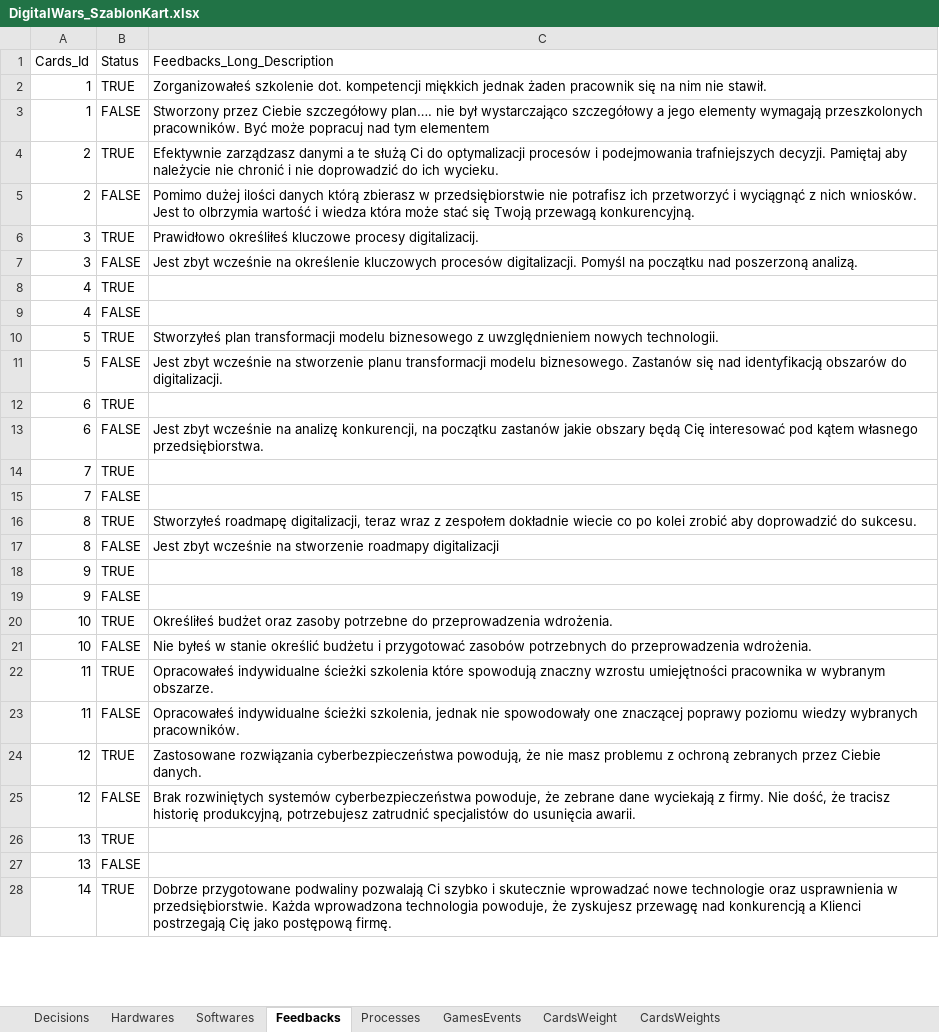
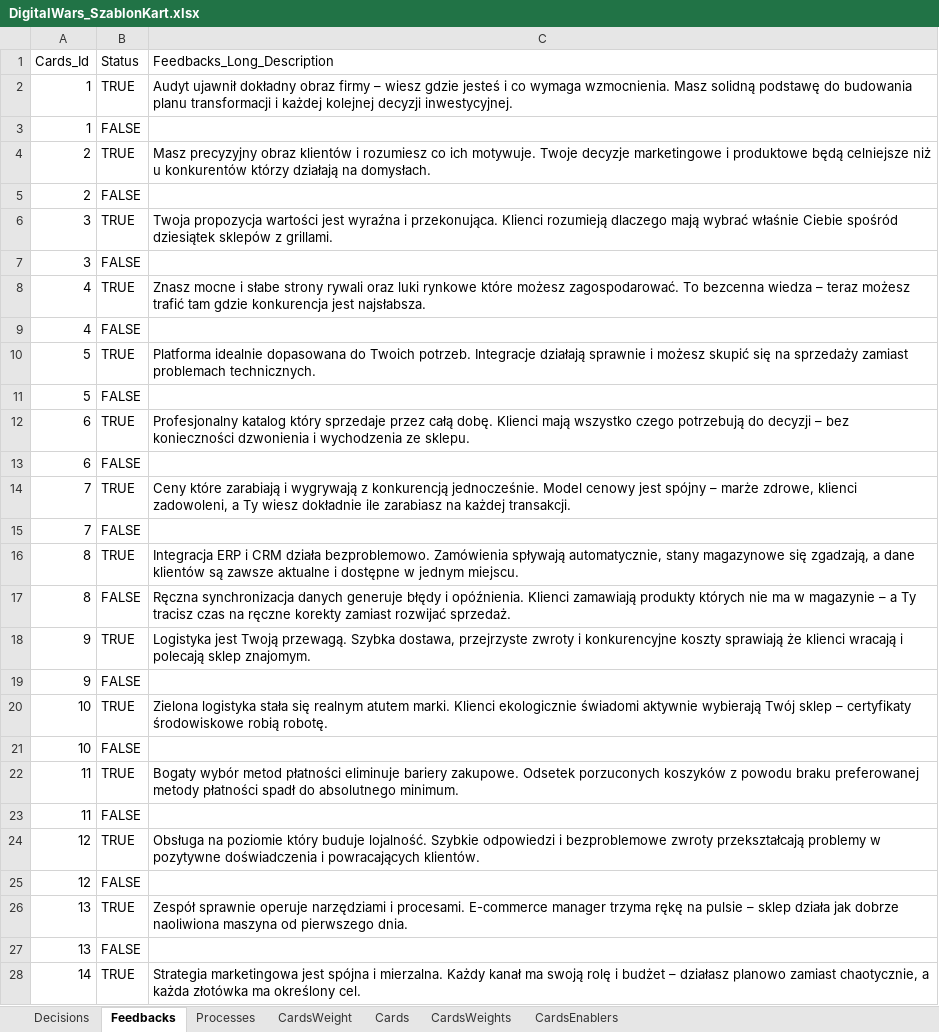
Before and after one commit to KrajewskiMaciej/IgniteDigitalization, an Excel workbook: DigitalWars.Server/Templates/DigitalWars_SzablonKart.xlsx, sheet Feedbacks, drawn as a sheet; only a part is shown; values as stored, in another font and other column widths than the file's, no cell formats; charts and pictures and conditional formats not drawn; the diff covers the shown part only; the diff names each change by its address in the sheet, - before the commit and + after, or states it on an @@ line.

Commit message:
Dostosowano dane do nowyh wymagać. Przeniesono Bazę na PostgresSQL

```diff
--- a/DigitalWars.Server/Templates/DigitalWars_SzablonKart.xlsx (sheet Feedbacks)
+++ b/DigitalWars.Server/Templates/DigitalWars_SzablonKart.xlsx (sheet Feedbacks)
-sheet tab: Hardwares
-sheet tab: Softwares
-sheet tab: GamesEvents
@@ sheet tab unhidden: Cards @@
@@ sheet tab unhidden: CardsEnablers @@
-C2 (Feedbacks_Long_Description): Zorganizowałeś szkolenie dot. kompetencji miękkich jednak żaden pracownik się na nim nie stawił.
+C2 (Feedbacks_Long_Description): Audyt ujawnił dokładny obraz firmy – wiesz gdzie jesteś i co wymaga wzmocnienia. Masz solidną podstawę do budowania planu transformacji i każdej kolejnej decyzji inwestycyjnej.
-C3 (Feedbacks_Long_Description): Stworzony przez Ciebie szczegółowy plan…. nie był wystarczająco szczegółowy a jego elementy wymagają przeszkolonych pracowników. Być może popracuj nad tym elementem
+C3 (Feedbacks_Long_Description): (empty)
-C4 (Feedbacks_Long_Description): Efektywnie zarządzasz danymi a te służą Ci do optymalizacji procesów i podejmowania trafniejszych decyzji. Pamiętaj aby należycie nie chronić i nie doprowadzić do ich wycieku.
+C4 (Feedbacks_Long_Description): Masz precyzyjny obraz klientów i rozumiesz co ich motywuje. Twoje decyzje marketingowe i produktowe będą celniejsze niż u konkurentów którzy działają na domysłach.
-C5 (Feedbacks_Long_Description): Pomimo dużej ilości danych którą zbierasz w przedsiębiorstwie nie potrafisz ich przetworzyć i wyciągnąć z nich wniosków. Jest to olbrzymia wartość i wiedza która może stać się Twoją przewagą konkurencyjną.
+C5 (Feedbacks_Long_Description): (empty)
-C6 (Feedbacks_Long_Description): Prawidłowo określiłeś kluczowe procesy digitalizacij.
+C6 (Feedbacks_Long_Description): Twoja propozycja wartości jest wyraźna i przekonująca. Klienci rozumieją dlaczego mają wybrać właśnie Ciebie spośród dziesiątek sklepów z grillami.
-C7 (Feedbacks_Long_Description): Jest zbyt wcześnie na określenie kluczowych procesów digitalizacji. Pomyśl na początku nad poszerzoną analizą.
+C7 (Feedbacks_Long_Description): (empty)
-C8 (Feedbacks_Long_Description): (empty)
+C8 (Feedbacks_Long_Description): Znasz mocne i słabe strony rywali oraz luki rynkowe które możesz zagospodarować. To bezcenna wiedza – teraz możesz trafić tam gdzie konkurencja jest najsłabsza.
-C10 (Feedbacks_Long_Description): Stworzyłeś plan transformacji modelu biznesowego z uwzględnieniem nowych technologii.
+C10 (Feedbacks_Long_Description): Platforma idealnie dopasowana do Twoich potrzeb. Integracje działają sprawnie i możesz skupić się na sprzedaży zamiast problemach technicznych.
-C11 (Feedbacks_Long_Description): Jest zbyt wcześnie na stworzenie planu transformacji modelu biznesowego. Zastanów się nad identyfikacją obszarów do digitalizacji.
+C11 (Feedbacks_Long_Description): (empty)
-C12 (Feedbacks_Long_Description): (empty)
+C12 (Feedbacks_Long_Description): Profesjonalny katalog który sprzedaje przez całą dobę. Klienci mają wszystko czego potrzebują do decyzji – bez konieczności dzwonienia i wychodzenia ze sklepu.
-C13 (Feedbacks_Long_Description): Jest zbyt wcześnie na analizę konkurencji, na początku zastanów jakie obszary będą Cię interesować pod kątem własnego przedsiębiorstwa.
+C13 (Feedbacks_Long_Description): (empty)
-C14 (Feedbacks_Long_Description): (empty)
+C14 (Feedbacks_Long_Description): Ceny które zarabiają i wygrywają z konkurencją jednocześnie. Model cenowy jest spójny – marże zdrowe, klienci zadowoleni, a Ty wiesz dokładnie ile zarabiasz na każdej transakcji.
-C16 (Feedbacks_Long_Description): Stworzyłeś roadmapę digitalizacji, teraz wraz z zespołem dokładnie wiecie co po kolei zrobić aby doprowadzić do sukcesu.
+C16 (Feedbacks_Long_Description): Integracja ERP i CRM działa bezproblemowo. Zamówienia spływają automatycznie, stany magazynowe się zgadzają, a dane klientów są zawsze aktualne i dostępne w jednym miejscu.
-C17 (Feedbacks_Long_Description): Jest zbyt wcześnie na stworzenie roadmapy digitalizacji
+C17 (Feedbacks_Long_Description): Ręczna synchronizacja danych generuje błędy i opóźnienia. Klienci zamawiają produkty których nie ma w magazynie – a Ty tracisz czas na ręczne korekty zamiast rozwijać sprzedaż.
-C18 (Feedbacks_Long_Description): (empty)
+C18 (Feedbacks_Long_Description): Logistyka jest Twoją przewagą. Szybka dostawa, przejrzyste zwroty i konkurencyjne koszty sprawiają że klienci wracają i polecają sklep znajomym.
-C20 (Feedbacks_Long_Description): Określiłeś budżet oraz zasoby potrzebne do przeprowadzenia wdrożenia.
+C20 (Feedbacks_Long_Description): Zielona logistyka stała się realnym atutem marki. Klienci ekologicznie świadomi aktywnie wybierają Twój sklep – certyfikaty środowiskowe robią robotę.
-C21 (Feedbacks_Long_Description): Nie byłeś w stanie określić budżetu i przygotować zasobów potrzebnych do przeprowadzenia wdrożenia.
+C21 (Feedbacks_Long_Description): (empty)
-C22 (Feedbacks_Long_Description): Opracowałeś indywidualne ścieżki szkolenia które spowodują znaczny wzrostu umiejętności pracownika w wybranym obszarze.
+C22 (Feedbacks_Long_Description): Bogaty wybór metod płatności eliminuje bariery zakupowe. Odsetek porzuconych koszyków z powodu braku preferowanej metody płatności spadł do absolutnego minimum.
-C23 (Feedbacks_Long_Description): Opracowałeś indywidualne ścieżki szkolenia, jednak nie spowodowały one znaczącej poprawy poziomu wiedzy wybranych pracowników.
+C23 (Feedbacks_Long_Description): (empty)
-C24 (Feedbacks_Long_Description): Zastosowane rozwiązania cyberbezpieczeństwa powodują, że nie masz problemu z ochroną zebranych przez Ciebie danych.
+C24 (Feedbacks_Long_Description): Obsługa na poziomie który buduje lojalność. Szybkie odpowiedzi i bezproblemowe zwroty przekształcają problemy w pozytywne doświadczenia i powracających klientów.
-C25 (Feedbacks_Long_Description): Brak rozwiniętych systemów cyberbezpieczeństwa powoduje, że zebrane dane wyciekają z firmy. Nie dość, że tracisz historię produkcyjną, potrzebujesz zatrudnić specjalistów do usunięcia awarii.
+C25 (Feedbacks_Long_Description): (empty)
-C26 (Feedbacks_Long_Description): (empty)
+C26 (Feedbacks_Long_Description): Zespół sprawnie operuje narzędziami i procesami. E-commerce manager trzyma rękę na pulsie – sklep działa jak dobrze naoliwiona maszyna od pierwszego dnia.
-C28 (Feedbacks_Long_Description): Dobrze przygotowane podwaliny pozwalają Ci szybko i skutecznie wprowadzać nowe technologie oraz usprawnienia w przedsiębiorstwie. Każda wprowadzona technologia powoduje, że zyskujesz przewagę nad konkurencją a Klienci postrzegają Cię jako postępową firmę.
+C28 (Feedbacks_Long_Description): Strategia marketingowa jest spójna i mierzalna. Każdy kanał ma swoją rolę i budżet – działasz planowo zamiast chaotycznie, a każda złotówka ma określony cel.
```
Also changed, not shown: 10 added rows and 42 edited cells elsewhere in this sheet, sheet CardsWeights, sheet CardsWeight, sheet Decisions, sheet Processes, cell formats, charts or pictures, DigitalWars.Server/Initializers/DigitalWars_UserInitialization.xlsx, 25 other files.
